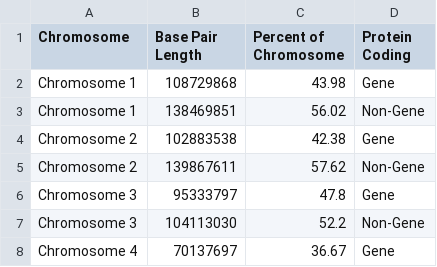
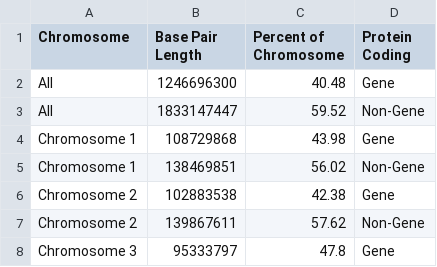
Before and after one commit to eric1650/human-genome, a CSV file: data/gene_composition/chr_composition.csv, drawn as a sheet; only a part is shown; the shorter side is filled out with more unchanged rows.

```diff
--- a/data/gene_composition/chr_composition.csv
+++ b/data/gene_composition/chr_composition.csv
@@ -1,2 +1,4 @@
 Chromosome,Base Pair Length,Percent of Chromosome,Protein Coding
+All,1246696300,40.48,Gene
+All,1833147447,59.52,Non-Gene
 Chromosome 1,108729868,43.98,Gene
```
Also changed, not shown: 3 other files.
